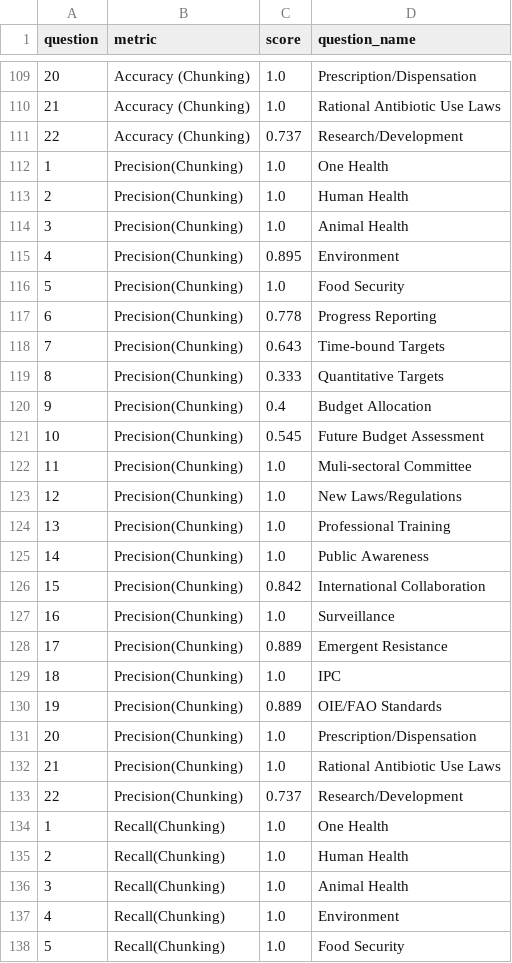
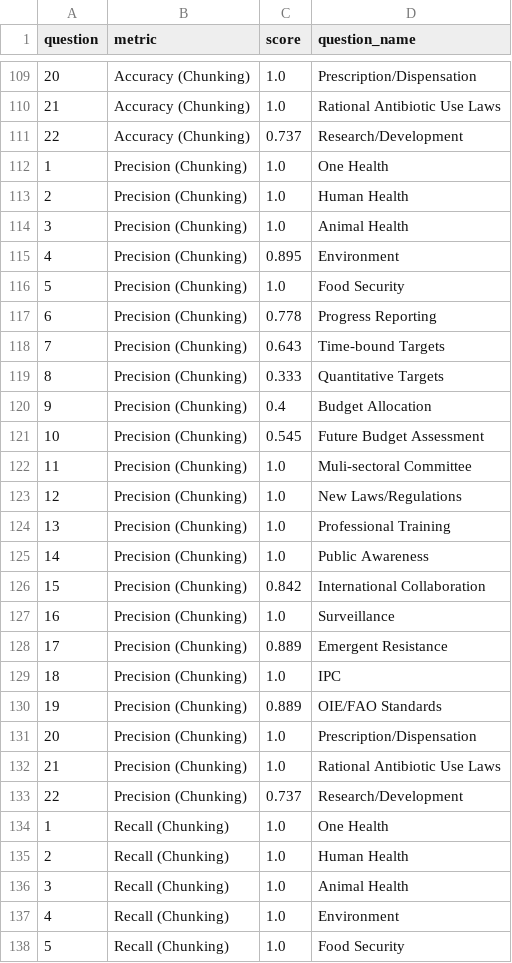
Before and after one commit to gmelmed/UKHSA-Capstone, a CSV file: data/7-data-for-viz/performance_by_question.csv, drawn as a sheet; only a part is shown, gaps mark what is left out; the diff covers the shown part only.

```diff
--- a/data/7-data-for-viz/performance_by_question.csv
+++ b/data/7-data-for-viz/performance_by_question.csv
@@ -111,28 +111,28 @@ question,metric,score,question_name
 22,Accuracy (Chunking),0.737,Research/Development
-1,Precision(Chunking),1.0,One Health
-2,Precision(Chunking),1.0,Human Health
-3,Precision(Chunking),1.0,Animal Health
-4,Precision(Chunking),0.895,Environment
-5,Precision(Chunking),1.0,Food Security
-6,Precision(Chunking),0.778,Progress Reporting
-7,Precision(Chunking),0.643,Time-bound Targets
-8,Precision(Chunking),0.333,Quantitative Targets
-9,Precision(Chunking),0.4,Budget Allocation
-10,Precision(Chunking),0.545,Future Budget Assessment
-11,Precision(Chunking),1.0,Muli-sectoral Committee
-12,Precision(Chunking),1.0,New Laws/Regulations
-13,Precision(Chunking),1.0,Professional Training
-14,Precision(Chunking),1.0,Public Awareness
-15,Precision(Chunking),0.842,International Collaboration
-16,Precision(Chunking),1.0,Surveillance
-17,Precision(Chunking),0.889,Emergent Resistance
-18,Precision(Chunking),1.0,IPC
-19,Precision(Chunking),0.889,OIE/FAO Standards
-20,Precision(Chunking),1.0,Prescription/Dispensation
-21,Precision(Chunking),1.0,Rational Antibiotic Use Laws
-22,Precision(Chunking),0.737,Research/Development
-1,Recall(Chunking),1.0,One Health
-2,Recall(Chunking),1.0,Human Health
-3,Recall(Chunking),1.0,Animal Health
-4,Recall(Chunking),1.0,Environment
-5,Recall(Chunking),1.0,Food Security
+1,Precision (Chunking),1.0,One Health
+2,Precision (Chunking),1.0,Human Health
+3,Precision (Chunking),1.0,Animal Health
+4,Precision (Chunking),0.895,Environment
+5,Precision (Chunking),1.0,Food Security
+6,Precision (Chunking),0.778,Progress Reporting
+7,Precision (Chunking),0.643,Time-bound Targets
+8,Precision (Chunking),0.333,Quantitative Targets
+9,Precision (Chunking),0.4,Budget Allocation
+10,Precision (Chunking),0.545,Future Budget Assessment
+11,Precision (Chunking),1.0,Muli-sectoral Committee
+12,Precision (Chunking),1.0,New Laws/Regulations
+13,Precision (Chunking),1.0,Professional Training
+14,Precision (Chunking),1.0,Public Awareness
+15,Precision (Chunking),0.842,International Collaboration
+16,Precision (Chunking),1.0,Surveillance
+17,Precision (Chunking),0.889,Emergent Resistance
+18,Precision (Chunking),1.0,IPC
+19,Precision (Chunking),0.889,OIE/FAO Standards
+20,Precision (Chunking),1.0,Prescription/Dispensation
+21,Precision (Chunking),1.0,Rational Antibiotic Use Laws
+22,Precision (Chunking),0.737,Research/Development
+1,Recall (Chunking),1.0,One Health
+2,Recall (Chunking),1.0,Human Health
+3,Recall (Chunking),1.0,Animal Health
+4,Recall (Chunking),1.0,Environment
+5,Recall (Chunking),1.0,Food Security
```
Also changed, not shown: 61 edited cells elsewhere in this file, data/7-data-for-viz/performance_by_country_long.csv, 1 other file.
